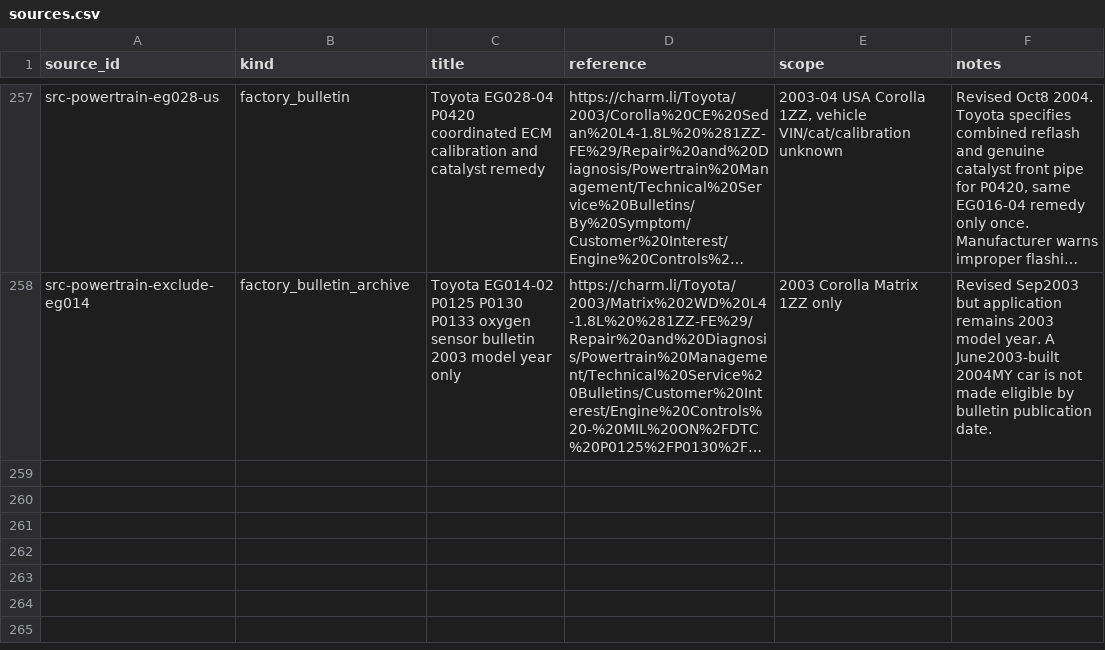
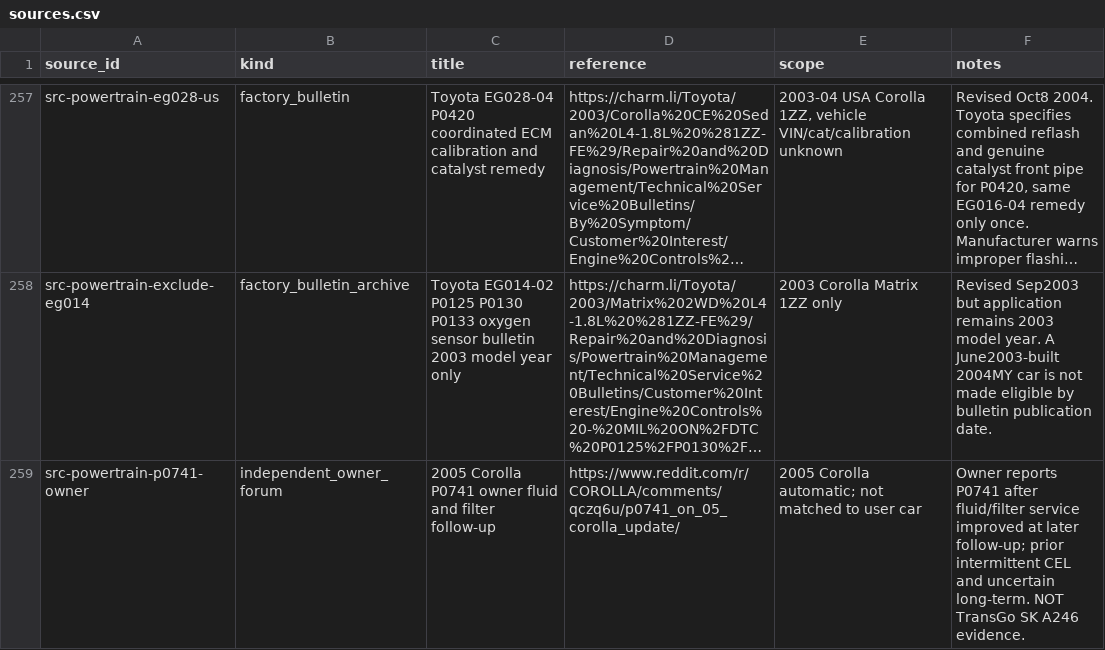
Before and after one commit to 79cbd8hmgj-wq/Felicity, a CSV file: database/sources.csv, drawn as a sheet; only a part is shown, gaps mark what is left out; long unchanged cells end in …; the diff names each change by its address in the sheet, - before the commit and + after, or states it on an @@ line.

Commit message:
research: add independent Corolla P0741 repair comparison source

```diff
--- a/database/sources.csv
+++ b/database/sources.csv
+row 259: src-powertrain-p0741-owner | independent_owner_forum | 2005 Corolla P0741 owner fluid and filter follow-up | https://www.reddit.com/r/COROLLA/comments/qczq6u/p0741_on_05_corolla_update/ | 2005 Corolla automatic; not matched to user car | Owner reports P0741 after fluid/filter service improved at later follow-up; prior intermittent CEL and uncertain long-term. NOT TransGo SK A246 evidence.
```
